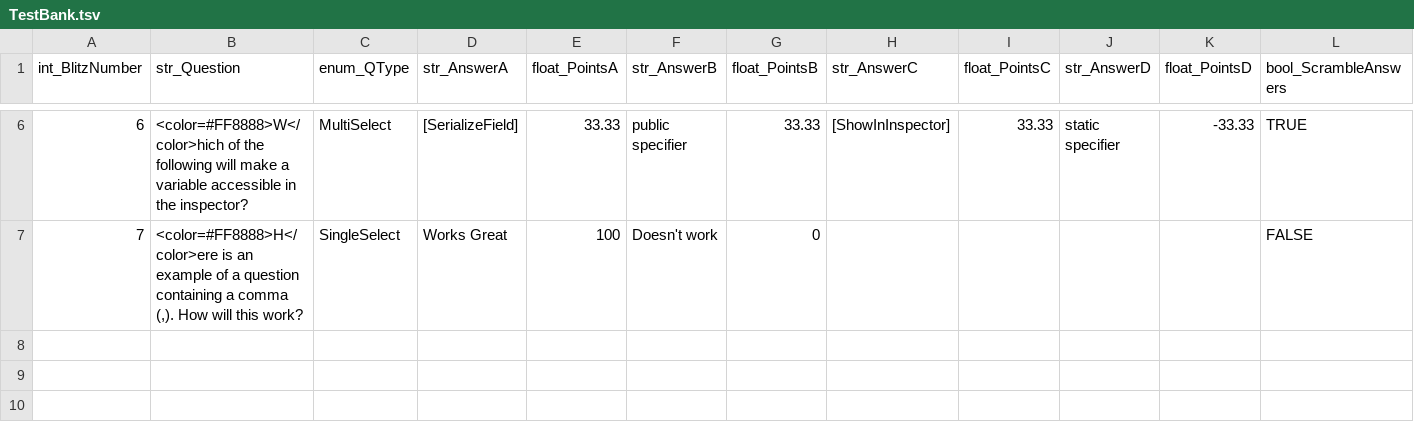
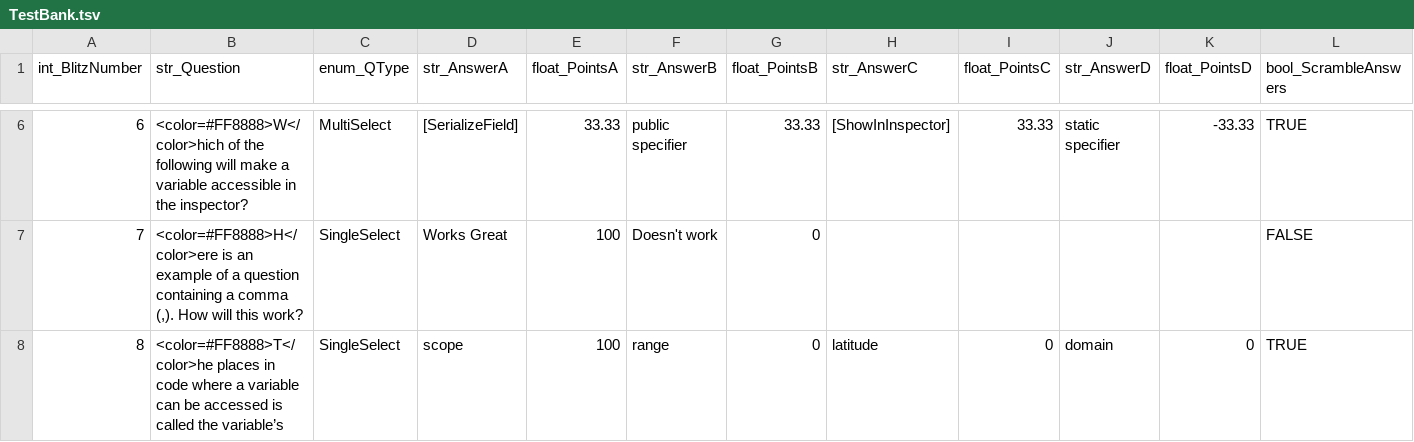
Before and after one commit to jvolcy/BlitzBank, a TSV file: TestBank.tsv, drawn as a sheet; only a part is shown, gaps mark what is left out; rows hold the shown columns only; the diff names each change by its address in the sheet, - before the commit and + after, or states it on an @@ line.

Commit message:
Update TestBank.tsv

```diff
--- a/TestBank.tsv
+++ b/TestBank.tsv
+row 8: 8 | <color=#FF8888>T</color>he places in code where a variable can be accessed is called the variable’s | SingleSelect | scope | 100 | range | 0 | latitude | 0 | domain | 0 | TRUE
```
